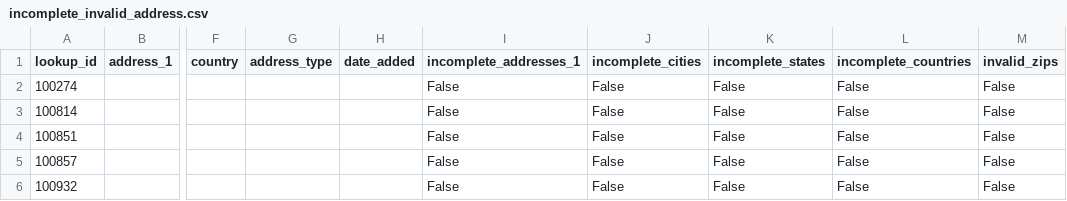
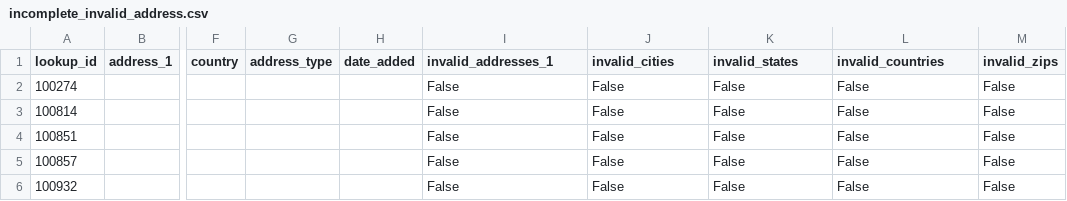
Before and after one commit to gyao852/phipps_db_visualizer, a CSV file: public/incomplete_invalid_address.csv, drawn as a sheet; only a part is shown, gaps mark what is left out; the diff names each change by its address in the sheet, - before the commit and + after, or states it on an @@ line.

Commit message:
unclean address model methods to generate reports

```diff
--- a/public/incomplete_invalid_address.csv
+++ b/public/incomplete_invalid_address.csv
-I1: incomplete_addresses_1
+I1: invalid_addresses_1
-J1: incomplete_cities
+J1: invalid_cities
-K1: incomplete_states
+K1: invalid_states
-L1: incomplete_countries
+L1: invalid_countries
```
Also changed, not shown: 2 other files.
